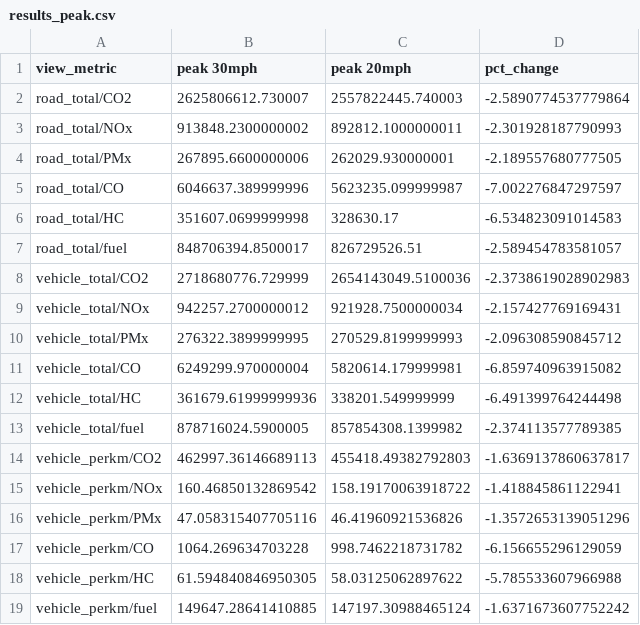
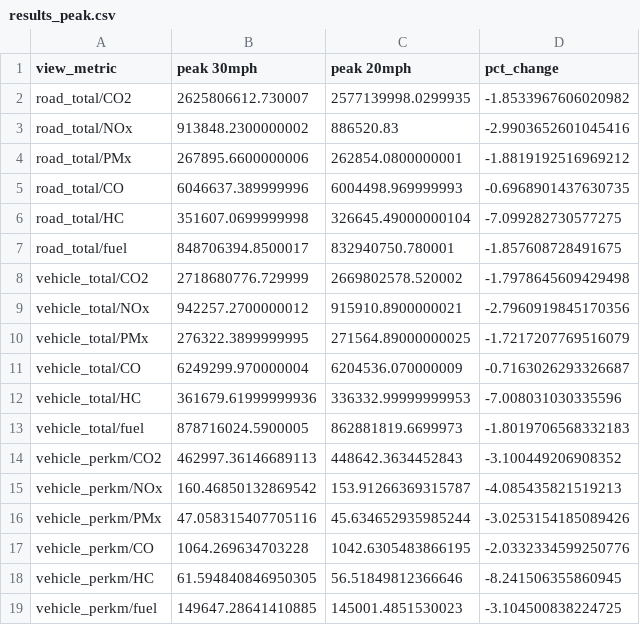
Before and after one commit to mretallack/WoolSpeedLimits, a CSV file: sumo/results_peak.csv, drawn as a sheet.

```diff
--- a/sumo/results_peak.csv
+++ b/sumo/results_peak.csv
@@ -1,19 +1,19 @@
 view_metric,peak 30mph,peak 20mph,pct_change
-road_total/CO2,2625806612.730007,2557822445.740003,-2.5890774537779864
-road_total/NOx,913848.2300000002,892812.1000000011,-2.301928187790993
-road_total/PMx,267895.6600000006,262029.930000001,-2.189557680777505
-road_total/CO,6046637.389999996,5623235.099999987,-7.002276847297597
-road_total/HC,351607.0699999998,328630.17,-6.534823091014583
-road_total/fuel,848706394.8500017,826729526.51,-2.589454783581057
-vehicle_total/CO2,2718680776.729999,2654143049.5100036,-2.3738619028902983
-vehicle_total/NOx,942257.2700000012,921928.7500000034,-2.157427769169431
-vehicle_total/PMx,276322.3899999995,270529.8199999993,-2.096308590845712
-vehicle_total/CO,6249299.970000004,5820614.179999981,-6.859740963915082
-vehicle_total/HC,361679.61999999936,338201.549999999,-6.491399764244498
-vehicle_total/fuel,878716024.5900005,857854308.1399982,-2.374113577789385
-vehicle_perkm/CO2,462997.36146689113,455418.49382792803,-1.6369137860637817
-vehicle_perkm/NOx,160.46850132869542,158.19170063918722,-1.418845861122941
-vehicle_perkm/PMx,47.058315407705116,46.41960921536826,-1.3572653139051296
-vehicle_perkm/CO,1064.269634703228,998.7462218731782,-6.156655296129059
-vehicle_perkm/HC,61.594840846950305,58.03125062897622,-5.785533607966988
-vehicle_perkm/fuel,149647.28641410885,147197.30988465124,-1.6371673607752242
+road_total/CO2,2625806612.730007,2577139998.0299935,-1.8533967606020982
+road_total/NOx,913848.2300000002,886520.83,-2.9903652601045416
+road_total/PMx,267895.6600000006,262854.0800000001,-1.8819192516969212
+road_total/CO,6046637.389999996,6004498.969999993,-0.6968901437630735
+road_total/HC,351607.0699999998,326645.49000000104,-7.099282730577275
+road_total/fuel,848706394.8500017,832940750.780001,-1.857608728491675
+vehicle_total/CO2,2718680776.729999,2669802578.520002,-1.7978645609429498
+vehicle_total/NOx,942257.2700000012,915910.8900000021,-2.7960919845170356
+vehicle_total/PMx,276322.3899999995,271564.89000000025,-1.7217207769516079
+vehicle_total/CO,6249299.970000004,6204536.070000009,-0.7163026293326687
+vehicle_total/HC,361679.61999999936,336332.99999999953,-7.008031030335596
+vehicle_total/fuel,878716024.5900005,862881819.6699973,-1.8019706568332183
+vehicle_perkm/CO2,462997.36146689113,448642.3634452843,-3.100449206908352
+vehicle_perkm/NOx,160.46850132869542,153.91266369315787,-4.085435821519213
+vehicle_perkm/PMx,47.058315407705116,45.634652935985244,-3.0253154185089426
+vehicle_perkm/CO,1064.269634703228,1042.6305483866195,-2.0332334599250776
+vehicle_perkm/HC,61.594840846950305,56.51849812366646,-8.241506355860945
+vehicle_perkm/fuel,149647.28641410885,145001.4851530023,-3.104500838224725
```
Also changed, not shown: sumo/results_offpeak.csv, sumo/wool.dft_20mph.vehicle_emissions.csv, 28 other files.
